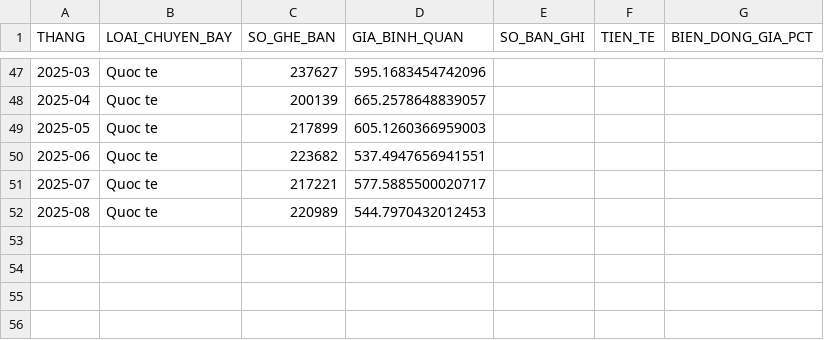
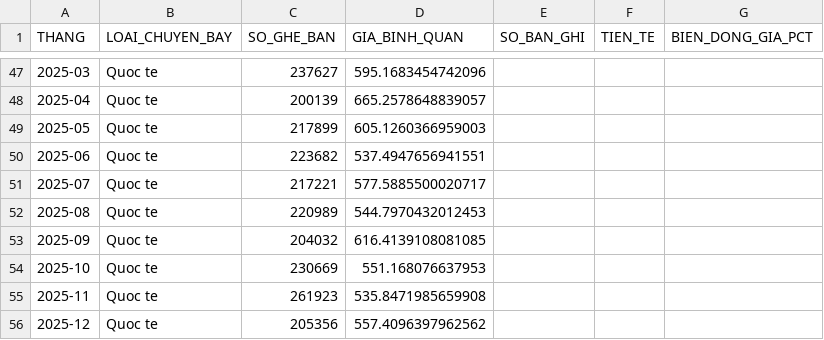
Before and after one commit to luong-nt/phan-tich-gia-ve-may-bay-va-xu-huong-du-lich-noi-dia-quoc-te, a CSV file: DuLieu_DaXuLy/tong_hop_theo_thang_2024.csv, drawn as a sheet; only a part is shown, gaps mark what is left out.

```diff
--- a/DuLieu_DaXuLy/tong_hop_theo_thang_2024.csv
+++ b/DuLieu_DaXuLy/tong_hop_theo_thang_2024.csv
@@ -52 +52,5 @@
 2025-08,Quoc te,220989,544.7970432012453,,,
+2025-09,Quoc te,204032,616.4139108081085,,,
+2025-10,Quoc te,230669,551.168076637953,,,
+2025-11,Quoc te,261923,535.8471985659908,,,
+2025-12,Quoc te,205356,557.4096397962562,,,
```
Also changed, not shown: DuLieu_DaXuLy/top100_quoc_te_toa_do.csv, 7 other files.
